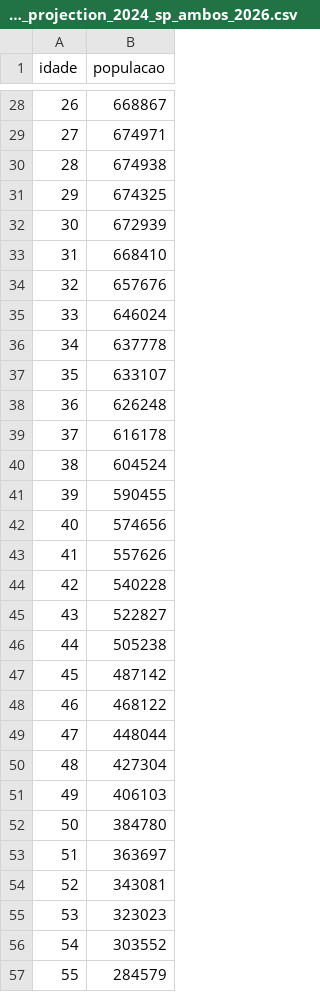
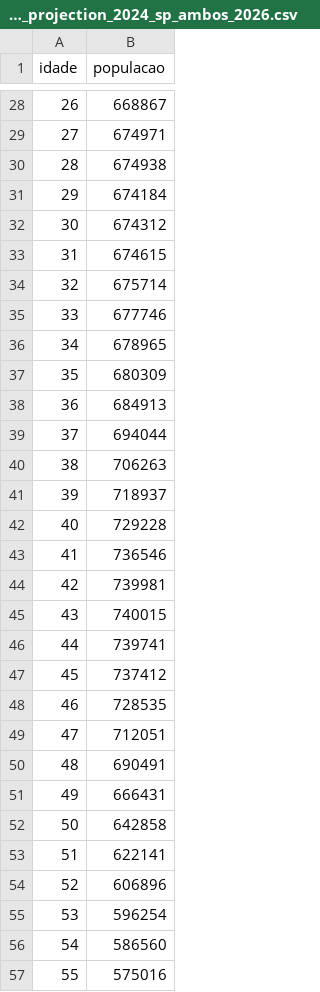
Before and after one commit to lucianox777/Jornada, a CSV file: Solution/data/reference/synthetic-birth-sp/ibge_projection_2024_sp_ambos_2026.csv, drawn as a sheet; only a part is shown, gaps mark what is left out; the diff covers the shown part only.

Commit message:
fix(ref): copy exact SP 2026 rows from official workbook

```diff
--- a/Solution/data/reference/synthetic-birth-sp/ibge_projection_2024_sp_ambos_2026.csv
+++ b/Solution/data/reference/synthetic-birth-sp/ibge_projection_2024_sp_ambos_2026.csv
@@ -30,28 +30,28 @@ idade,populacao
 28,674938
-29,674325
-30,672939
-31,668410
-32,657676
-33,646024
-34,637778
-35,633107
-36,626248
-37,616178
-38,604524
-39,590455
-40,574656
-41,557626
-42,540228
-43,522827
-44,505238
-45,487142
-46,468122
-47,448044
-48,427304
-49,406103
-50,384780
-51,363697
-52,343081
-53,323023
-54,303552
-55,284579
+29,674184
+30,674312
+31,674615
+32,675714
+33,677746
+34,678965
+35,680309
+36,684913
+37,694044
+38,706263
+39,718937
+40,729228
+41,736546
+42,739981
+43,740015
+44,739741
+45,737412
+46,728535
+47,712051
+48,690491
+49,666431
+50,642858
+51,622141
+52,606896
+53,596254
+54,586560
+55,575016
```
Also changed, not shown: 32 edited cells elsewhere in this file.
